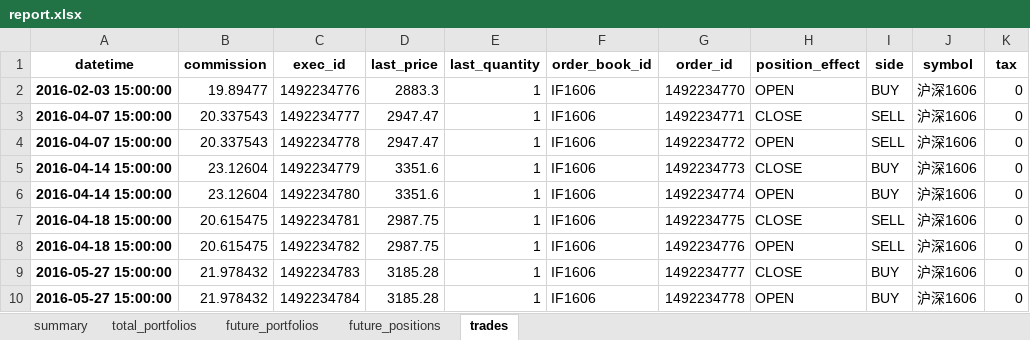
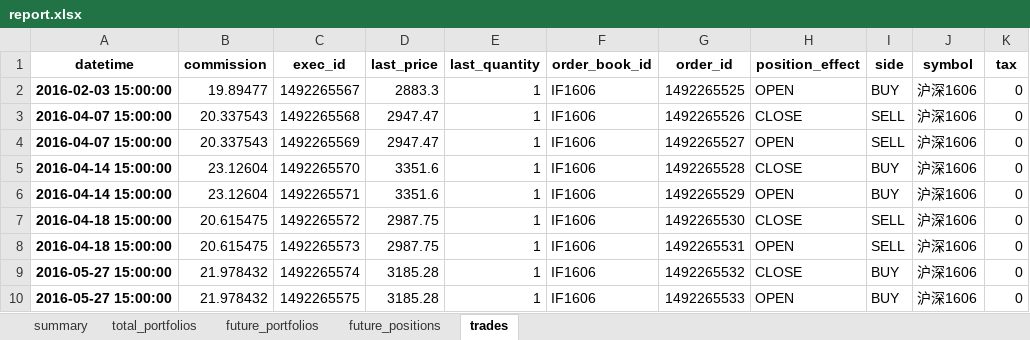
Before and after one commit to zhengwsh/InplusTrader_Linux, an Excel workbook: InplusTrader/futureBacktest/result/IF_macd/report.xlsx, sheet trades, drawn as a sheet; only a part is shown; values as stored, in another font and other column widths than the file's, no borders; the diff names each change by its address in the sheet, - before the commit and + after, or states it on an @@ line.

```diff
--- a/InplusTrader/futureBacktest/result/IF_macd/report.xlsx (sheet trades)
+++ b/InplusTrader/futureBacktest/result/IF_macd/report.xlsx (sheet trades)
-C2 (exec_id): 1492234776
+C2 (exec_id): 1492265567
-G2 (order_id): 1492234770
+G2 (order_id): 1492265525
-C3 (exec_id): 1492234777
+C3 (exec_id): 1492265568
-G3 (order_id): 1492234771
+G3 (order_id): 1492265526
-C4 (exec_id): 1492234778
+C4 (exec_id): 1492265569
-G4 (order_id): 1492234772
+G4 (order_id): 1492265527
-C5 (exec_id): 1492234779
+C5 (exec_id): 1492265570
-G5 (order_id): 1492234773
+G5 (order_id): 1492265528
-C6 (exec_id): 1492234780
+C6 (exec_id): 1492265571
-G6 (order_id): 1492234774
+G6 (order_id): 1492265529
-C7 (exec_id): 1492234781
+C7 (exec_id): 1492265572
-G7 (order_id): 1492234775
+G7 (order_id): 1492265530
-C8 (exec_id): 1492234782
+C8 (exec_id): 1492265573
-G8 (order_id): 1492234776
+G8 (order_id): 1492265531
-C9 (exec_id): 1492234783
+C9 (exec_id): 1492265574
-G9 (order_id): 1492234777
+G9 (order_id): 1492265532
-C10 (exec_id): 1492234784
+C10 (exec_id): 1492265575
-G10 (order_id): 1492234778
+G10 (order_id): 1492265533
```
Also changed, not shown: sheet total_portfolios, sheet future_portfolios, sheet summary, 48 other files.
